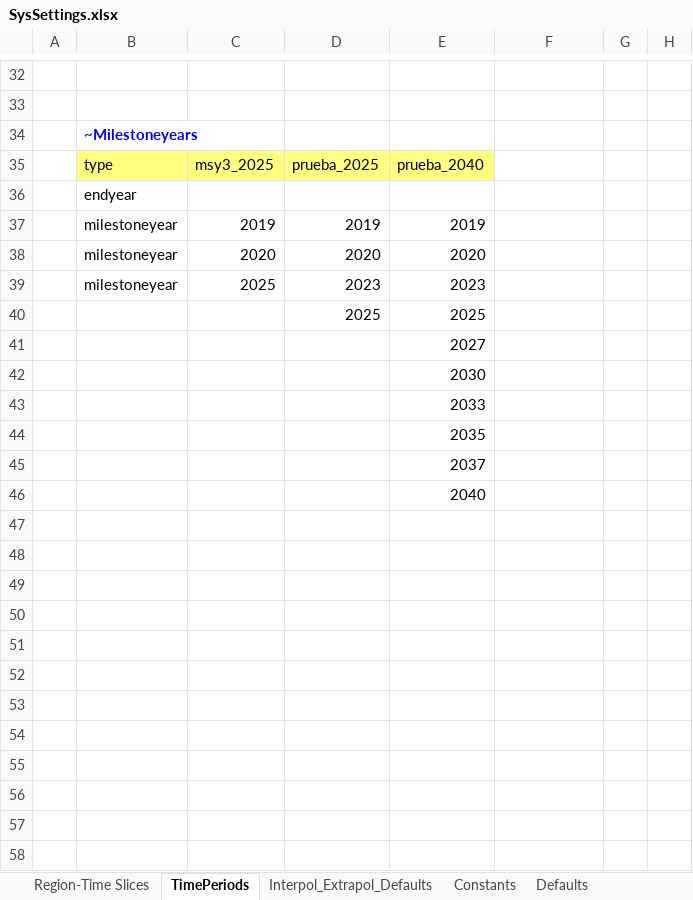
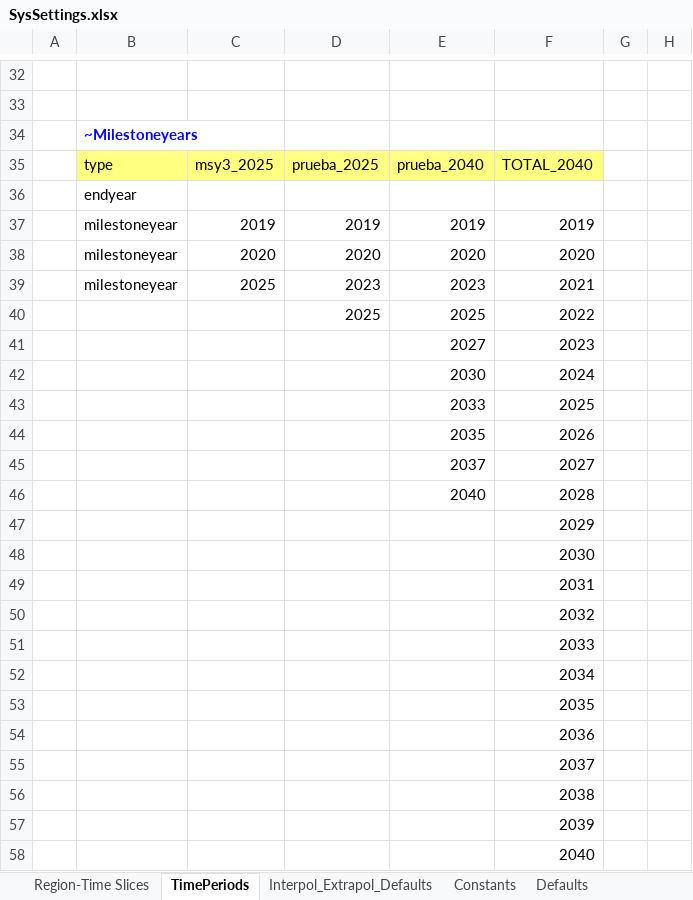
Before and after one commit to UIS-ECP/TIMES-UIS-v1-Nov, an Excel workbook: SysSettings.xlsx, sheet TimePeriods, drawn as a sheet; only a part is shown, gaps mark what is left out; values as stored, in another font and other column widths than the file's, no borders; charts and pictures not drawn; the diff names each change by its address in the sheet, - before the commit and + after, or states it on an @@ line.

```diff
--- a/SysSettings.xlsx (sheet TimePeriods)
+++ b/SysSettings.xlsx (sheet TimePeriods)
-F35: (empty)
+F35: TOTAL_2040
-F35 fill: none
+F35 fill: #FFFF80
-F37: (empty)
+F37: 2019
-F38: (empty)
+F38: 2020
-F39: (empty)
+F39: 2021
-F40: (empty)
+F40: 2022
-F41: (empty)
+F41: 2023
-F42: (empty)
+F42: 2024
-F43: (empty)
+F43: 2025
-F44: (empty)
+F44: 2026
-F45: (empty)
+F45: 2027
-F46: (empty)
+F46: 2028
+row 47:  |  |  |  |  | 2029
+row 48:  |  |  |  |  | 2030
+row 49:  |  |  |  |  | 2031
+row 50:  |  |  |  |  | 2032
+row 51:  |  |  |  |  | 2033
+row 52:  |  |  |  |  | 2034
+row 53:  |  |  |  |  | 2035
+row 54:  |  |  |  |  | 2036
+row 55:  |  |  |  |  | 2037
+row 56:  |  |  |  |  | 2038
+row 57:  |  |  |  |  | 2039
+row 58:  |  |  |  |  | 2040
```
Also changed, not shown: sheet Interpol_Extrapol_Defaults, VT_REG1_BAU.xlsx, 8 other files.
